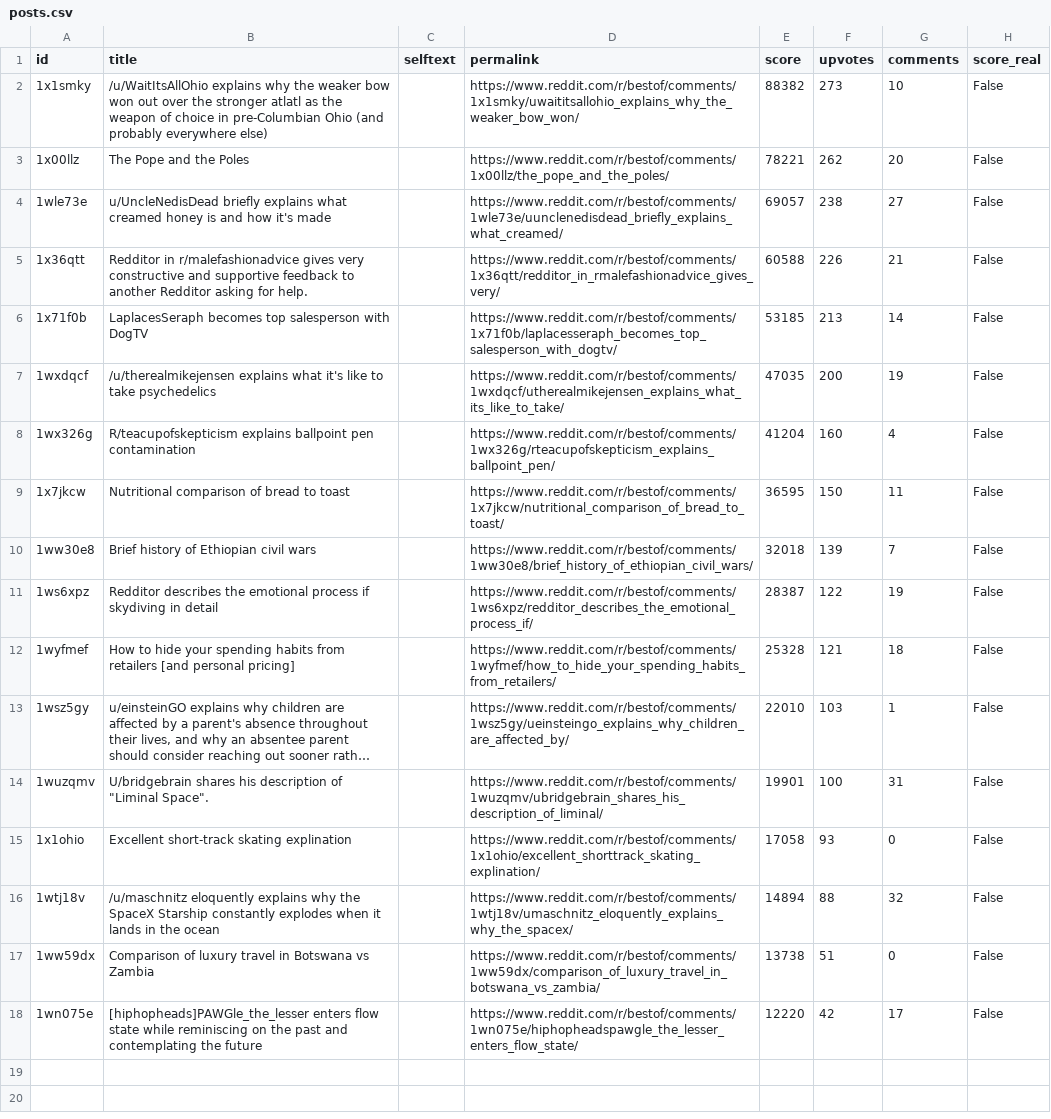
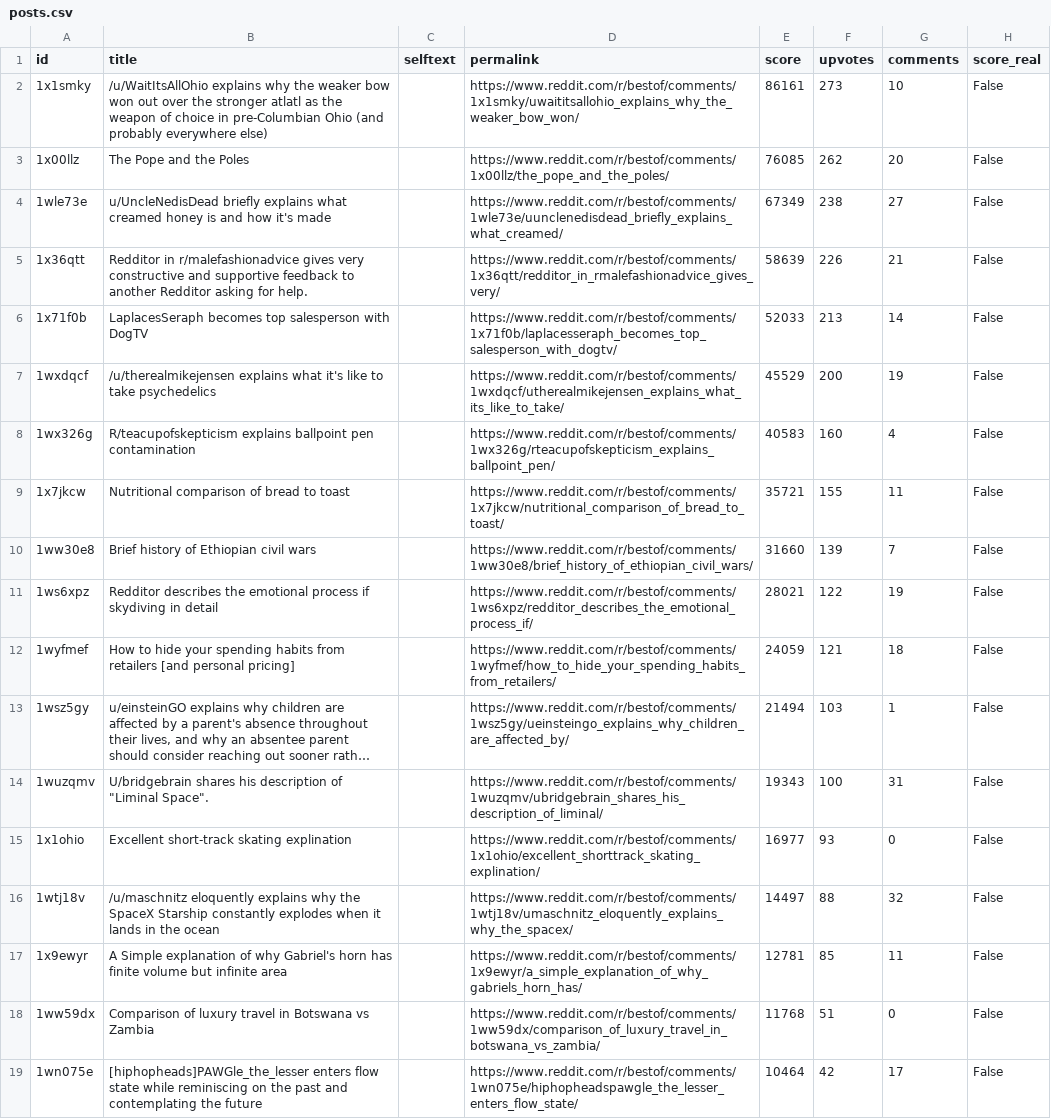
Before and after one commit to jalalchowdhury1/reddit-scraper, a CSV file: data/r_bestof/posts.csv, drawn as a sheet; long unchanged cells end in …; addresses are those after the commit; the diff names each change by its address in the sheet, - before the commit and + after, or states it on an @@ line.

```diff
--- a/data/r_bestof/posts.csv
+++ b/data/r_bestof/posts.csv
-E2 (score): 88382
+E2 (score): 86161
-E3 (score): 78221
+E3 (score): 76085
-E4 (score): 69057
+E4 (score): 67349
-E5 (score): 60588
+E5 (score): 58639
-E6 (score): 53185
+E6 (score): 52033
-E7 (score): 47035
+E7 (score): 45529
-E8 (score): 41204
+E8 (score): 40583
-E9 (score): 36595
+E9 (score): 35721
-F9 (upvotes): 150
+F9 (upvotes): 155
-E10 (score): 32018
+E10 (score): 31660
-E11 (score): 28387
+E11 (score): 28021
-E12 (score): 25328
+E12 (score): 24059
-E13 (score): 22010
+E13 (score): 21494
-E14 (score): 19901
+E14 (score): 19343
-E15 (score): 17058
+E15 (score): 16977
-E16 (score): 14894
+E16 (score): 14497
+row 17: 1x9ewyr | A Simple explanation of why Gabriel's horn has finite volume but infinite area |  | https://www.reddit.com/r/bestof/comments/1x9ewyr/a_simple_explanation_of_why_gabriels_horn_has/ | 12781 | 85 | 11 | False
-E18 (score): 13738
+E18 (score): 11768
-E19 (score): 12220
+E19 (score): 10464
```
Also changed, not shown: data/r_PersonalFinance/posts.csv, data/r_UnethicalLifeProTips/posts.csv, 23 other files.
